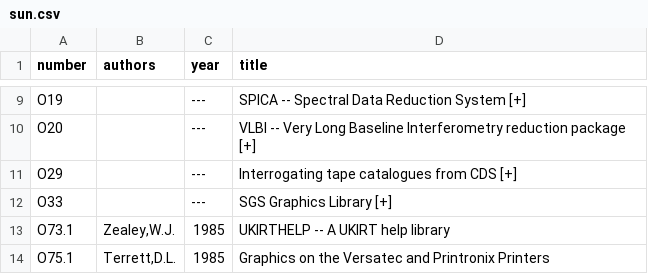
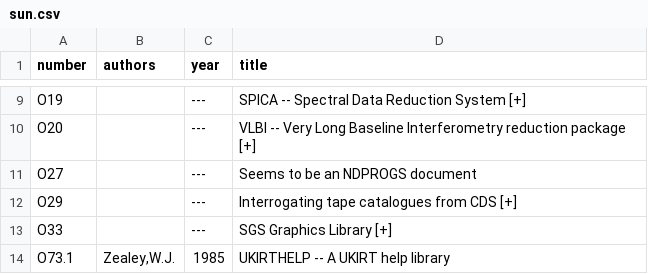
Before and after one commit to Starlink/adspubs, a CSV file: stardocs/sun.csv, drawn as a sheet; only a part is shown, gaps mark what is left out; the shorter side is filled out with more unchanged rows.

Commit message:
Hitns that SUN/27 is a reused number

```diff
--- a/stardocs/sun.csv
+++ b/stardocs/sun.csv
@@ -10,2 +10,3 @@ O19||---|SPICA -- Spectral Data Reduction System [+]
 O20||---|VLBI -- Very Long Baseline Interferometry reduction package [+]
+O27||---|Seems to be an NDPROGS document
 O29||---|Interrogating tape catalogues from CDS [+]
```
